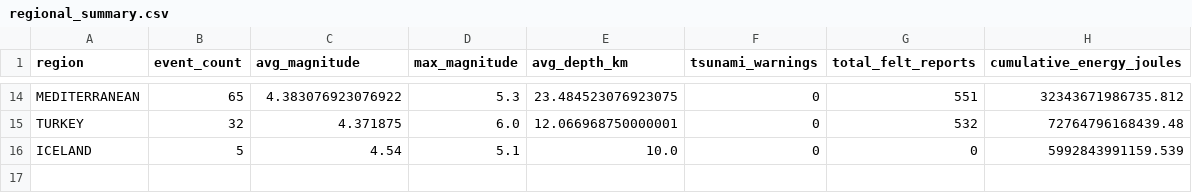
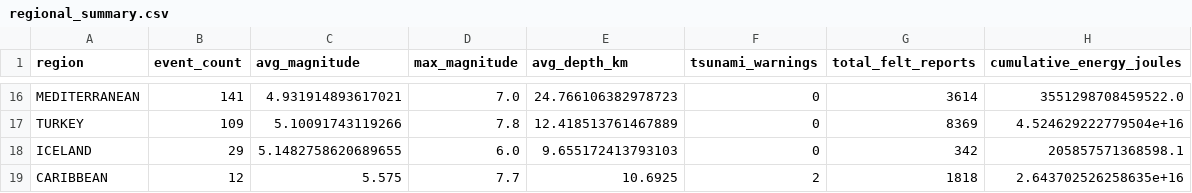
Before and after one commit to EricSiq/RealTime-USGS-Earthquake-Ingestion, a CSV file: data/analytics/regional_summary.csv, drawn as a sheet; only a part is shown, gaps mark what is left out; addresses are those after the commit; the diff covers the shown part only; the diff names each change by its address in the sheet, - before the commit and + after, or states it on an @@ line.

Commit message:
feat(pipeline): implement Multi-Year Major Tremors (2020-2024) ingestion, analytics, and publication-grade visuals

```diff
--- a/data/analytics/regional_summary.csv
+++ b/data/analytics/regional_summary.csv
-B16 (event_count): 65
+B16 (event_count): 141
-C16 (avg_magnitude): 4.383076923076922
+C16 (avg_magnitude): 4.931914893617021
-D16 (max_magnitude): 5.3
+D16 (max_magnitude): 7.0
-E16 (avg_depth_km): 23.484523076923075
+E16 (avg_depth_km): 24.766106382978723
-G16 (total_felt_reports): 551
+G16 (total_felt_reports): 3614
-H16 (cumulative_energy_joules): 32343671986735.812
+H16 (cumulative_energy_joules): 3551298708459522.0
-B17 (event_count): 32
+B17 (event_count): 109
-C17 (avg_magnitude): 4.371875
+C17 (avg_magnitude): 5.10091743119266
-D17 (max_magnitude): 6.0
+D17 (max_magnitude): 7.8
-E17 (avg_depth_km): 12.066968750000001
+E17 (avg_depth_km): 12.418513761467889
-G17 (total_felt_reports): 532
+G17 (total_felt_reports): 8369
-H17 (cumulative_energy_joules): 72764796168439.48
+H17 (cumulative_energy_joules): 4.524629222779504e+16
-B18 (event_count): 5
+B18 (event_count): 29
-C18 (avg_magnitude): 4.54
+C18 (avg_magnitude): 5.1482758620689655
-D18 (max_magnitude): 5.1
+D18 (max_magnitude): 6.0
-E18 (avg_depth_km): 10.0
+E18 (avg_depth_km): 9.655172413793103
-G18 (total_felt_reports): 0
+G18 (total_felt_reports): 342
-H18 (cumulative_energy_joules): 5992843991159.539
+H18 (cumulative_energy_joules): 205857571368598.1
+row 19: CARIBBEAN | 12 | 5.575 | 7.7 | 10.6925 | 2 | 1818 | 2.643702526258635e+16
```
Also changed, not shown: 6 added rows, 4 removed rows and 54 edited cells elsewhere in this file, outputs/benchmark_runs.csv, 21 other files.
